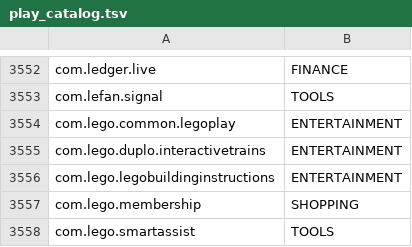
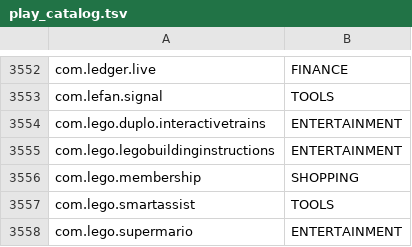
Before and after one commit to mikelward/typelauncher, a TSV file: app/src/main/assets/play_catalog.tsv, drawn as a sheet; only a part is shown, gaps mark what is left out; the shorter side is filled out with more unchanged rows.

```diff
--- a/app/src/main/assets/play_catalog.tsv
+++ b/app/src/main/assets/play_catalog.tsv
@@ -3553,3 +3553,2 @@ com.ledger.live	FINANCE
 com.lefan.signal	TOOLS
-com.lego.common.legoplay	ENTERTAINMENT
 com.lego.duplo.interactivetrains	ENTERTAINMENT
```
Also changed, not shown: 5 other files.
